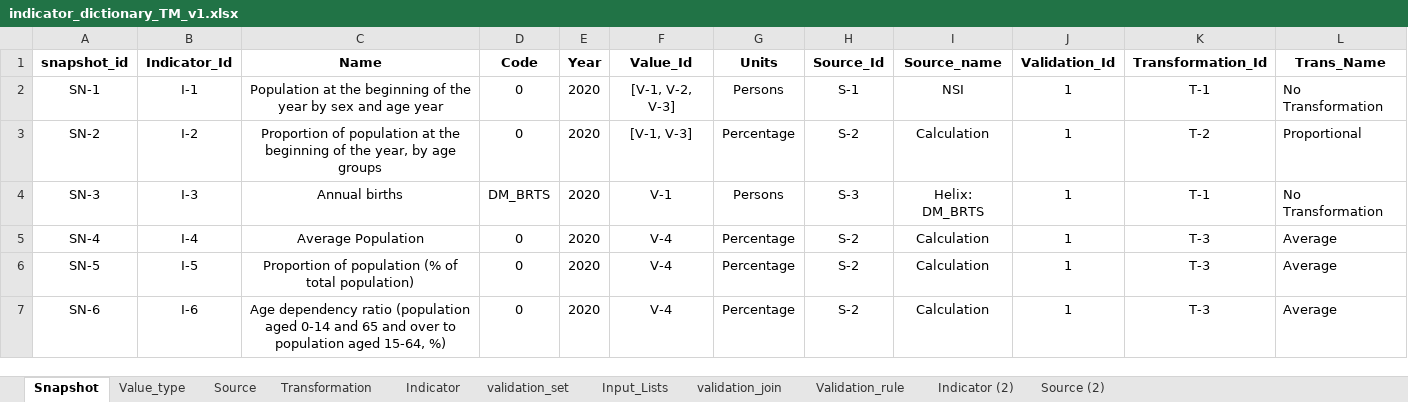
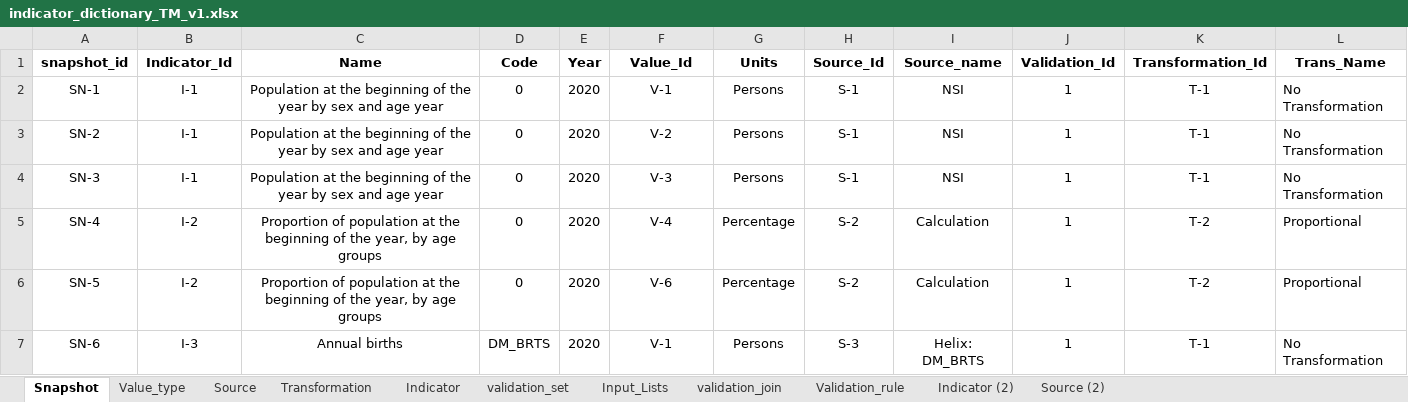
Before and after one commit to m-g-d-c/crba-etl, an Excel workbook: tmee/data_dictionary/indicator_dictionary_TM_v1.xlsx, sheet Snapshot, drawn as a sheet; only a part is shown; values as stored, in another font and other column widths than the file's, no borders; the diff covers the shown part only; the diff names each change by its address in the sheet, - before the commit and + after, or states it on an @@ line.

Commit message:
excel indicator dictionary updated

```diff
--- a/tmee/data_dictionary/indicator_dictionary_TM_v1.xlsx (sheet Snapshot)
+++ b/tmee/data_dictionary/indicator_dictionary_TM_v1.xlsx (sheet Snapshot)
-F2 (Value_Id): [V-1, V-2, V-3]
+F2 (Value_Id): V-1
-B3 (Indicator_Id): I-2
+B3 (Indicator_Id): I-1
-C3 (Name): Proportion of population at the beginning of the year, by age groups
+C3 (Name): Population at the beginning of the year by sex and age year
-F3 (Value_Id): [V-1, V-3]
+F3 (Value_Id): V-2
-G3 (Units): Percentage
+G3 (Units): Persons
-H3 (Source_Id): S-2
+H3 (Source_Id): S-1
-I3 (Source_name): Calculation
+I3 (Source_name): NSI
-K3 (Transformation_Id): T-2
+K3 (Transformation_Id): T-1
-L3 (Trans_Name): Proportional
+L3 (Trans_Name): No Transformation
-B4 (Indicator_Id): I-3
+B4 (Indicator_Id): I-1
-C4 (Name): Annual births
+C4 (Name): Population at the beginning of the year by sex and age year
-D4 (Code): DM_BRTS
+D4 (Code): 0
-F4 (Value_Id): V-1
+F4 (Value_Id): V-3
-H4 (Source_Id): S-3
+H4 (Source_Id): S-1
-I4 (Source_name): Helix: DM_BRTS
+I4 (Source_name): NSI
-B5 (Indicator_Id): I-4
+B5 (Indicator_Id): I-2
-C5 (Name): Average Population
+C5 (Name): Proportion of population at the beginning of the year, by age groups
-K5:K6 (Transformation_Id): T-3
+K5:K6 (Transformation_Id): T-2
-L5:L6 (Trans_Name): Average
+L5:L6 (Trans_Name): Proportional
-B6 (Indicator_Id): I-5
+B6 (Indicator_Id): I-2
-C6 (Name): …of population (% of total population)
+C6 (Name): …of population at the beginning of the year, by age groups
-F6 (Value_Id): V-4
+F6 (Value_Id): V-6
-B7 (Indicator_Id): I-6
+B7 (Indicator_Id): I-3
-C7 (Name): Age dependency ratio (population aged 0-14 and 65 and over to population aged 15-64, %)
+C7 (Name): Annual births
-D7 (Code): 0
+D7 (Code): DM_BRTS
-F7 (Value_Id): V-4
+F7 (Value_Id): V-1
-G7 (Units): Percentage
+G7 (Units): Persons
-H7 (Source_Id): S-2
+H7 (Source_Id): S-3
-I7 (Source_name): Calculation
+I7 (Source_name): Helix: DM_BRTS
-K7 (Transformation_Id): T-3
+K7 (Transformation_Id): T-1
-L7 (Trans_Name): Average
+L7 (Trans_Name): No Transformation
```
Also changed, not shown: 3 added rows, 3 removed rows and 47 edited cells elsewhere in this sheet, sheet Value_type, sheet Source, formulas that keep their value.
